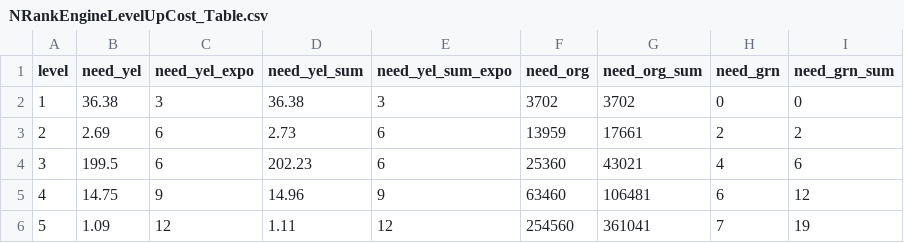
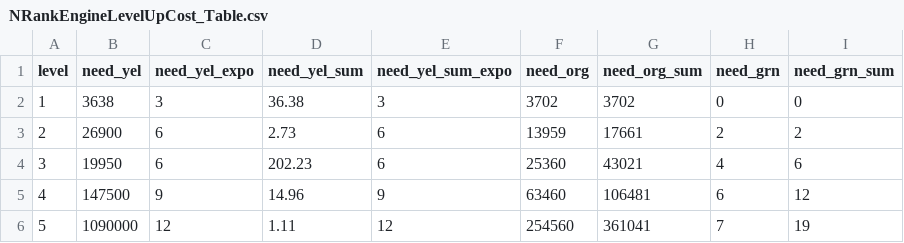
Before and after one commit to TaeGun08/Unimo, a CSV file: Assets/00_TeamMaple/Resources/CSV/Engine/NRankEngineLevelUpCost_Table.csv, drawn as a sheet.

```diff
--- a/Assets/00_TeamMaple/Resources/CSV/Engine/NRankEngineLevelUpCost_Table.csv
+++ b/Assets/00_TeamMaple/Resources/CSV/Engine/NRankEngineLevelUpCost_Table.csv
@@ -1,6 +1,6 @@
 level,need_yel,need_yel_expo,need_yel_sum,need_yel_sum_expo,need_org,need_org_sum,need_grn,need_grn_sum
-1,36.38,3,36.38,3,3702,3702,0,0
-2,2.69,6,2.73,6,13959,17661,2,2
-3,199.5,6,202.23,6,25360,43021,4,6
-4,14.75,9,14.96,9,63460,106481,6,12
-5,1.09,12,1.11,12,254560,361041,7,19
+1,3638,3,36.38,3,3702,3702,0,0
+2,26900,6,2.73,6,13959,17661,2,2
+3,19950,6,202.23,6,25360,43021,4,6
+4,147500,9,14.96,9,63460,106481,6,12
+5,1090000,12,1.11,12,254560,361041,7,19
```
Also changed, not shown: Assets/00_TeamMaple/Resources/CSV/Engine/RRankEngineLevelUpCost_Table.csv, Assets/00_TeamMaple/Resources/CSV/Engine/SRRankEngineLevelUpCost_Table.csv, 5 other files.
